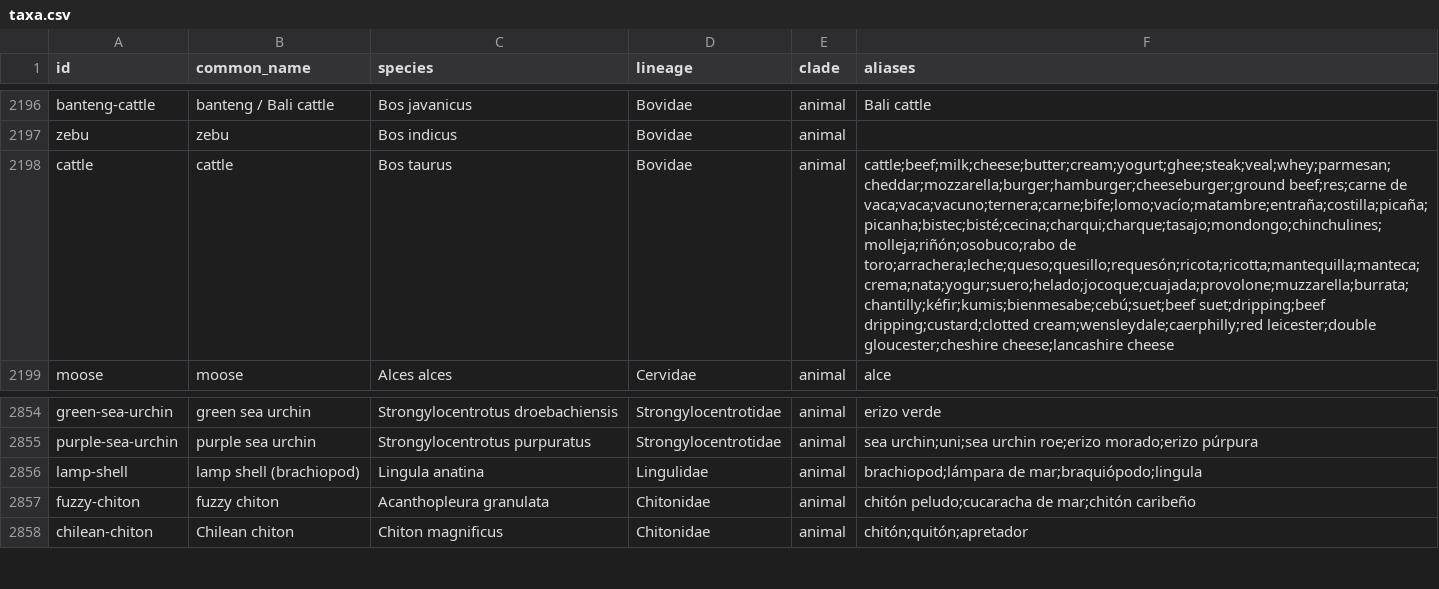
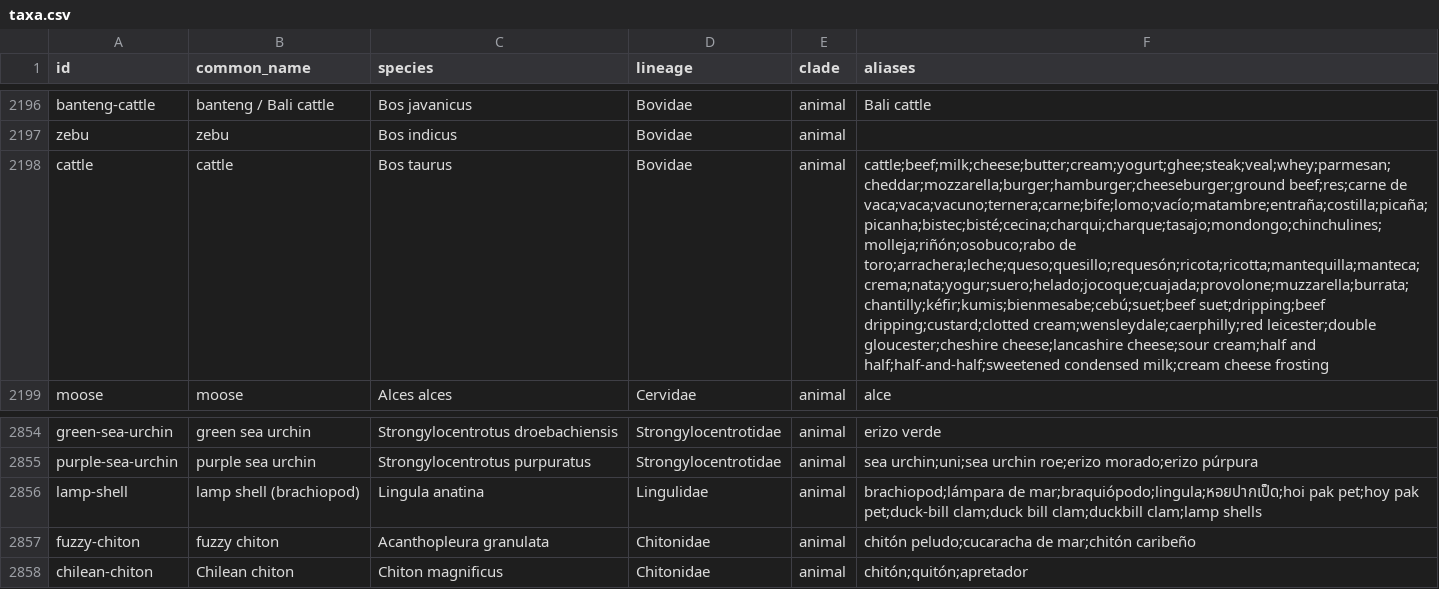
Before and after one commit to mjhickerson/phylodiet, a CSV file: tree/taxa.csv, drawn as a sheet; only a part is shown, gaps mark what is left out; the diff covers the shown part only; the diff names each change by its address in the sheet, - before the commit and + after, or states it on an @@ line.

Commit message:
Thanksgiving table: 73 holiday dishes, classic plate, holiday placeholder; marshmallow, sour cream, cider and dressing fixes; dishes-0.2.5, open-0.19.6

```diff
--- a/tree/taxa.csv
+++ b/tree/taxa.csv
-F2198 (aliases): …gloucester;cheshire cheese;lancashire cheese
+F2198 (aliases): …gloucester;cheshire cheese;lancashire cheese;sour cream;half and half;half-and-half;sweetened condensed milk;cream cheese frosting
-F2856 (aliases): brachiopod;lámpara de mar;braquiópodo;lingula
+F2856 (aliases): brachiopod;lámpara de mar;braquiópodo;lingula;หอยปากเป็ด;hoi pak pet;hoy pak pet;duck-bill clam;duck bill clam;duckbill clam;lamp shells
```
Also changed, not shown: 7 edited cells elsewhere in this file, 7 other files.
